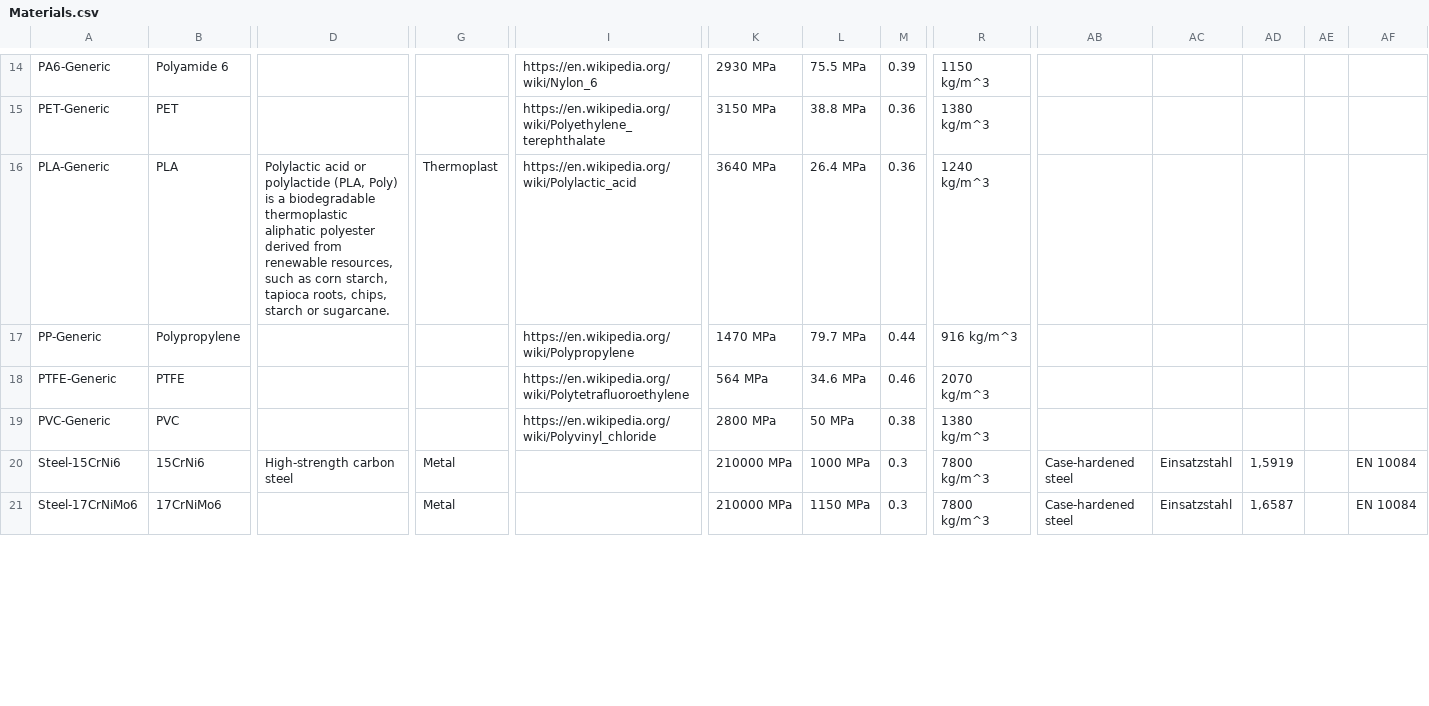
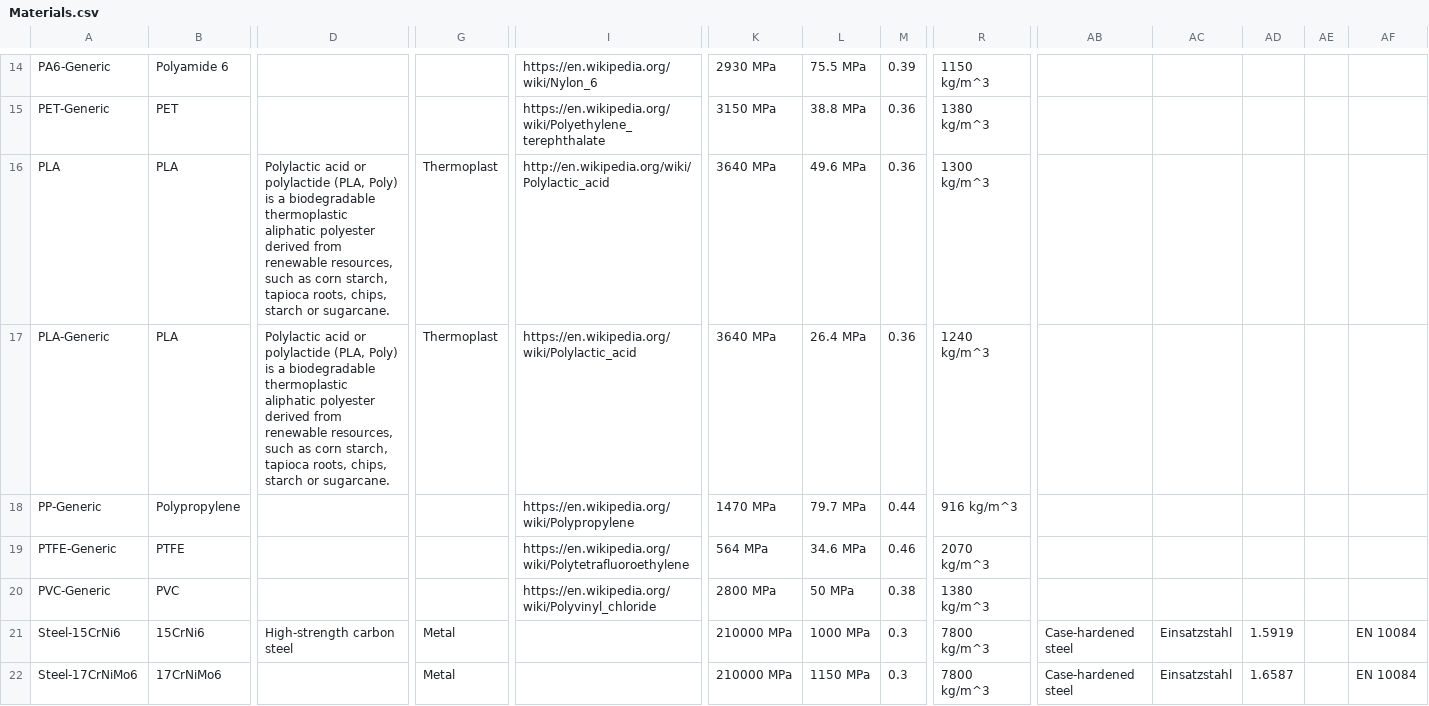
Before and after one commit to southseact-3d/fcd, a CSV file: src/Mod/Material/StandardMaterial/Tools/Materials.csv, drawn as a sheet; only a part is shown, gaps mark what is left out; addresses are those after the commit; rows hold the shown columns only; the diff covers the shown part only; the diff names each change by its address in the sheet, - before the commit and + after, or states it on an @@ line.

Commit message:
Material, card tools, update csv and ods

```diff
--- a/src/Mod/Material/StandardMaterial/Tools/Materials.csv
+++ b/src/Mod/Material/StandardMaterial/Tools/Materials.csv
+row 16: PLA | PLA | Polylactic acid or polylactide (PLA, Poly) is a biodegradable thermoplastic aliphatic polyester derived from renewable resources, such as corn starch, tapioca roots, chips, starch or sugarcane. | Thermoplast | http://en.wikipedia.org/wiki/Polylactic_acid | 3640 MPa | 49.6 MPa | 0.36 | 1300 kg/m^3
-AD21: 1,5919
+AD21: 1.5919
-AD22: 1,6587
+AD22: 1.6587
```
Also changed, not shown: 89 edited cells elsewhere in this file, 1 other file.
